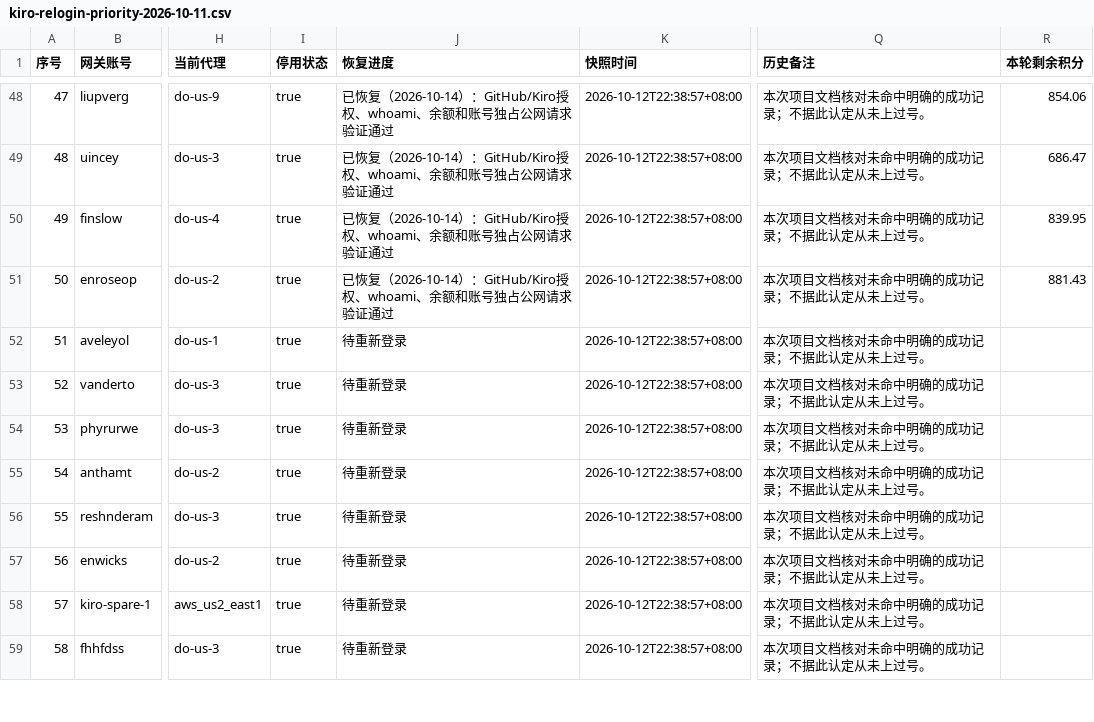
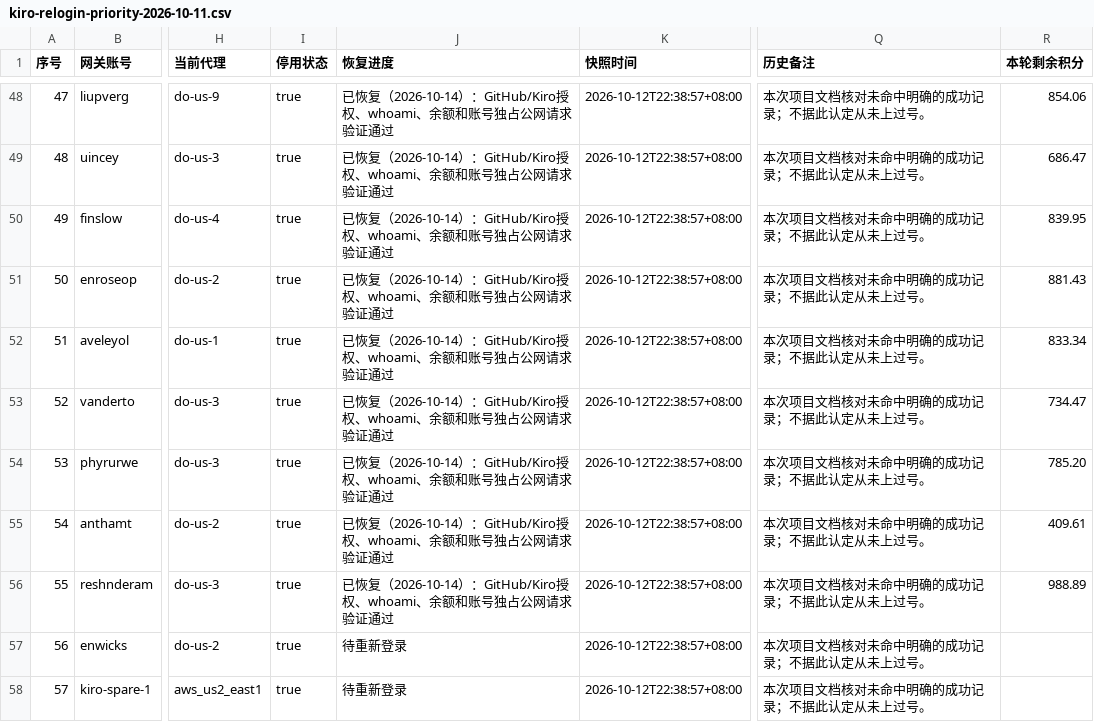
Before and after one commit to StaticFlow-AI/static-flow, a CSV file: docs/kiro-relogin-priority-2026-10-11.csv, drawn as a sheet; only a part is shown, gaps mark what is left out; the shorter side is filled out with more unchanged rows; the diff names each change by its address in the sheet, - before the commit and + after, or states it on an @@ line.

Commit message:
docs: record fifty-five Kiro relogins and credit balances

```diff
--- a/docs/kiro-relogin-priority-2026-10-11.csv
+++ b/docs/kiro-relogin-priority-2026-10-11.csv
-J52:J56 (恢复进度): 待重新登录
+J52:J56 (恢复进度): 已恢复（2026-10-14）：GitHub/Kiro授权、whoami、余额和账号独占公网请求验证通过
-R52 (本轮剩余积分): (empty)
+R52 (本轮剩余积分): 833.34
-R53 (本轮剩余积分): (empty)
+R53 (本轮剩余积分): 734.47
-R54 (本轮剩余积分): (empty)
+R54 (本轮剩余积分): 785.20
-R55 (本轮剩余积分): (empty)
+R55 (本轮剩余积分): 409.61
-R56 (本轮剩余积分): (empty)
+R56 (本轮剩余积分): 988.89
```
Also changed, not shown: 1 other file.
